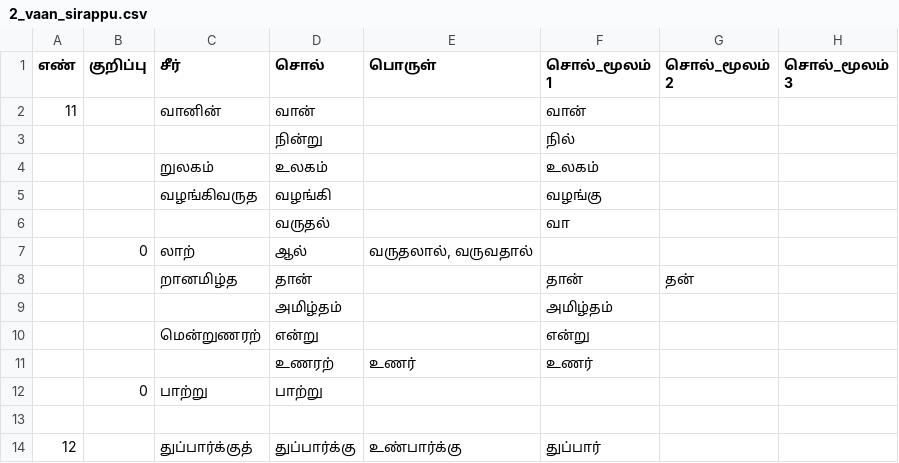
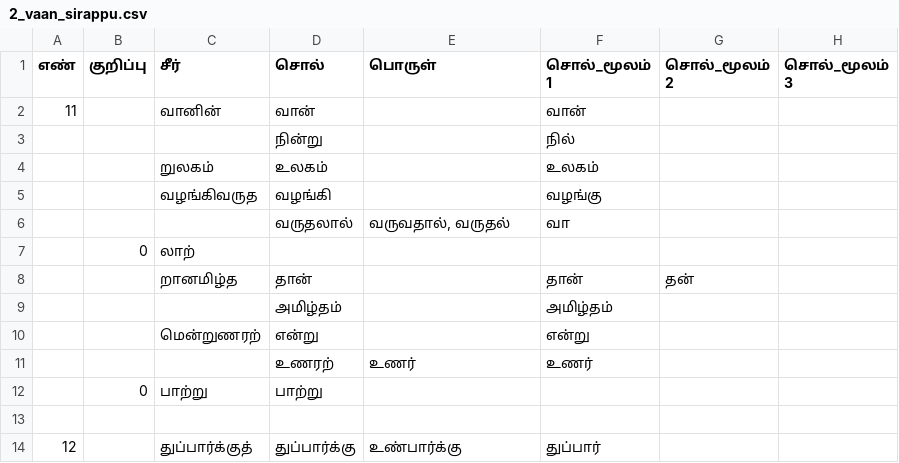
Before and after one commit to deepak-shanmugam/tamil_sangam_words, a CSV file: thirukkural/athigaram/2_vaan_sirappu.csv, drawn as a sheet; only a part is shown.

```diff
--- a/thirukkural/athigaram/2_vaan_sirappu.csv
+++ b/thirukkural/athigaram/2_vaan_sirappu.csv
@@ -5,4 +5,4 @@
 ,,வழங்கிவருத,வழங்கி,,வழங்கு,,
-,,,வருதல்,,வா,,
-,0,லாற்,ஆல்,"வருதலால், வருவதால்",,,
+,,,வருதலால்,"வருவதால், வருதல்",வா,,
+,0,லாற்,,,,,
 ,,றானமிழ்த,தான்,,தான்,தன்,
```
Also changed, not shown: thirukkural/athigaram/3_neethaar_perumai.csv, 2 other files.
